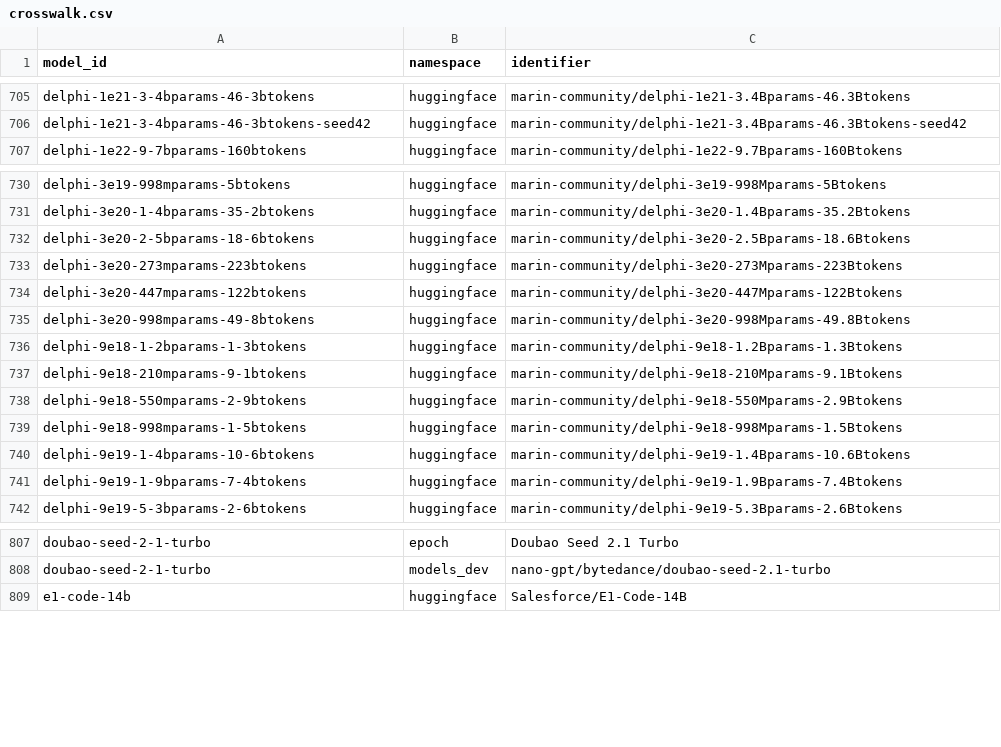
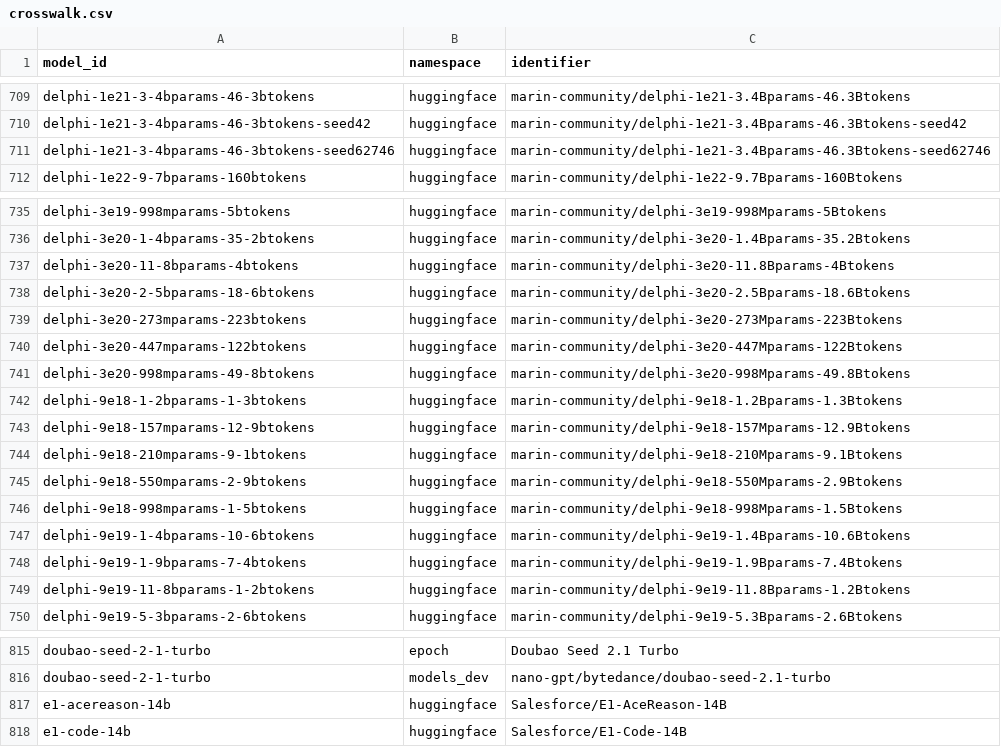
Before and after one commit to YasamanAnsari/llm-ledger, a CSV file: data/core/crosswalk.csv, drawn as a sheet; only a part is shown, gaps mark what is left out; the diff covers the shown part only.

```diff
--- a/data/core/crosswalk.csv
+++ b/data/core/crosswalk.csv
@@ -706,2 +710,3 @@ delphi-1e21-3-4bparams-46-3btokens,huggingface,marin-community/delphi-1e21-3.4Bp
 delphi-1e21-3-4bparams-46-3btokens-seed42,huggingface,marin-community/delphi-1e21-3.4Bparams-46.3Btokens-seed42
+delphi-1e21-3-4bparams-46-3btokens-seed62746,huggingface,marin-community/delphi-1e21-3.4Bparams-46.3Btokens-seed62746
 delphi-1e22-9-7bparams-160btokens,huggingface,marin-community/delphi-1e22-9.7Bparams-160Btokens
@@ -731,2 +736,3 @@ delphi-3e19-998mparams-5btokens,huggingface,marin-community/delphi-3e19-998Mpara
 delphi-3e20-1-4bparams-35-2btokens,huggingface,marin-community/delphi-3e20-1.4Bparams-35.2Btokens
+delphi-3e20-11-8bparams-4btokens,huggingface,marin-community/delphi-3e20-11.8Bparams-4Btokens
 delphi-3e20-2-5bparams-18-6btokens,huggingface,marin-community/delphi-3e20-2.5Bparams-18.6Btokens
@@ -736,2 +742,3 @@ delphi-3e20-998mparams-49-8btokens,huggingface,marin-community/delphi-3e20-998Mp
 delphi-9e18-1-2bparams-1-3btokens,huggingface,marin-community/delphi-9e18-1.2Bparams-1.3Btokens
+delphi-9e18-157mparams-12-9btokens,huggingface,marin-community/delphi-9e18-157Mparams-12.9Btokens
 delphi-9e18-210mparams-9-1btokens,huggingface,marin-community/delphi-9e18-210Mparams-9.1Btokens
@@ -741,2 +748,3 @@ delphi-9e19-1-4bparams-10-6btokens,huggingface,marin-community/delphi-9e19-1.4Bp
 delphi-9e19-1-9bparams-7-4btokens,huggingface,marin-community/delphi-9e19-1.9Bparams-7.4Btokens
+delphi-9e19-11-8bparams-1-2btokens,huggingface,marin-community/delphi-9e19-11.8Bparams-1.2Btokens
 delphi-9e19-5-3bparams-2-6btokens,huggingface,marin-community/delphi-9e19-5.3Bparams-2.6Btokens
@@ -808,2 +816,3 @@ doubao-seed-2-1-turbo,epoch,Doubao Seed 2.1 Turbo
 doubao-seed-2-1-turbo,models_dev,nano-gpt/bytedance/doubao-seed-2.1-turbo
+e1-acereason-14b,huggingface,Salesforce/E1-AceReason-14B
 e1-code-14b,huggingface,Salesforce/E1-Code-14B
```
Also changed, not shown: 29 added rows elsewhere in this file, data/core/models.csv, data/generated/llm_ledger_wide.csv, 45 other files.
